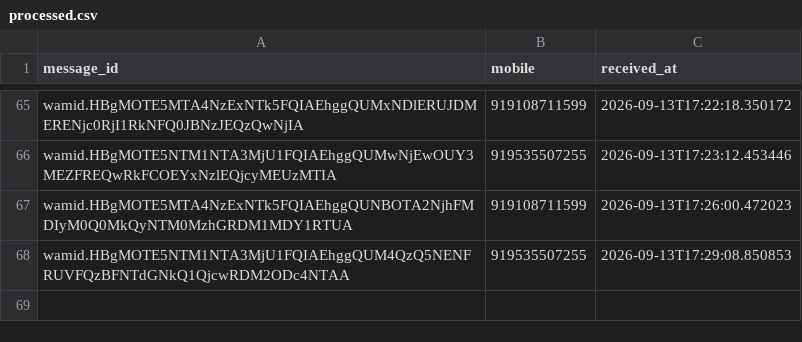
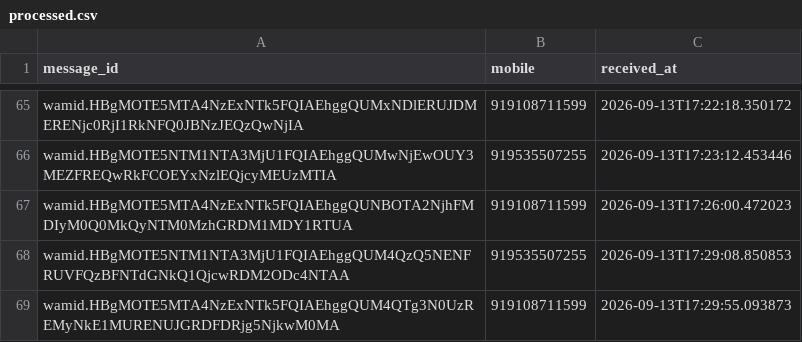
Before and after one commit to mishnit/daily-darshan, a CSV file: csv/processed.csv, drawn as a sheet; only a part is shown, gaps mark what is left out; the diff names each change by its address in the sheet, - before the commit and + after, or states it on an @@ line.

```diff
--- a/csv/processed.csv
+++ b/csv/processed.csv
+row 69: wamid.HBgMOTE5MTA4NzExNTk5FQIAEhggQUM4QTg3N0UzREMyNkE1MURENUJGRDFDRjg5NjkwM0MA | 919108711599 | 2026-09-13T17:29:55.093873
```
Also changed, not shown: csv/reply_outbox.csv, 1 other file.
